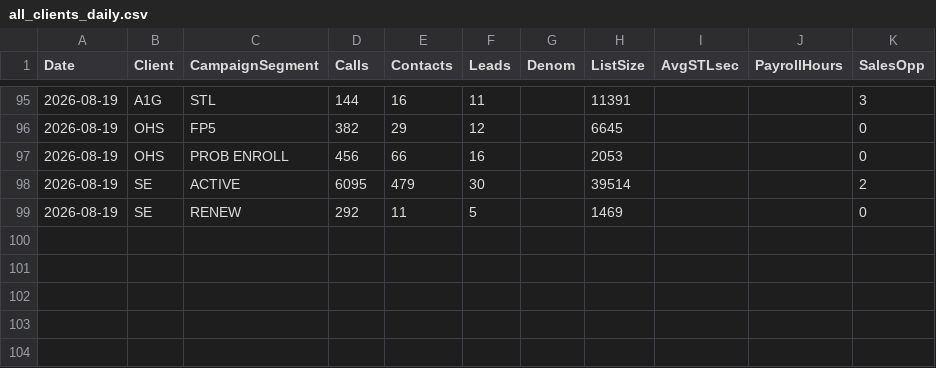
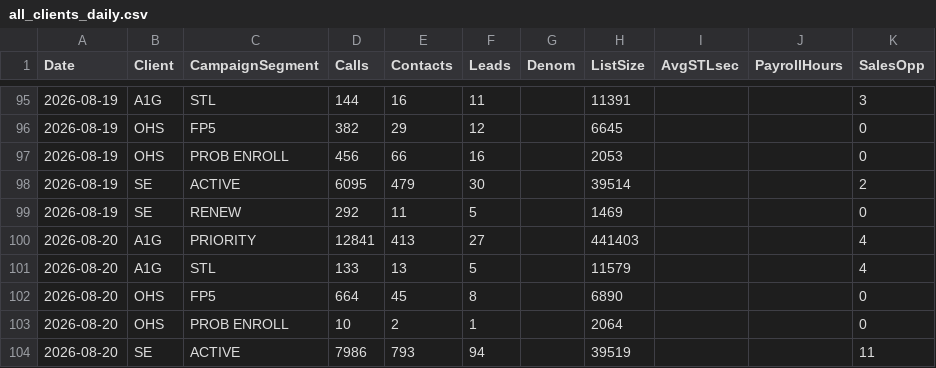
Before and after one commit to elite-call/priority-clients-dash, a CSV file: data/all_clients_daily.csv, drawn as a sheet; only a part is shown, gaps mark what is left out.

Commit message:
Data update 2026-08-21

```diff
--- a/data/all_clients_daily.csv
+++ b/data/all_clients_daily.csv
@@ -99 +99,6 @@ Date,Client,CampaignSegment,Calls,Contacts,Leads,Denom,ListSize,AvgSTLsec,Payrol
 2026-08-19,SE,RENEW,292,11,5,,1469,,,0
+2026-08-20,A1G,PRIORITY,12841,413,27,,441403,,,4
+2026-08-20,A1G,STL,133,13,5,,11579,,,4
+2026-08-20,OHS,FP5,664,45,8,,6890,,,0
+2026-08-20,OHS,PROB ENROLL,10,2,1,,2064,,,0
+2026-08-20,SE,ACTIVE,7986,793,94,,39519,,,11
```
